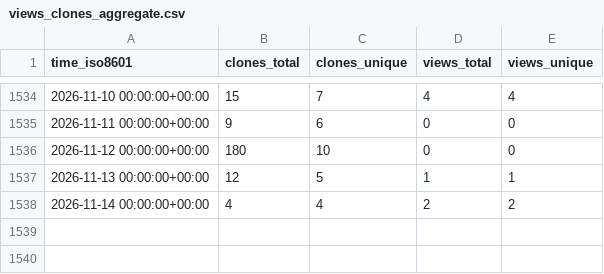
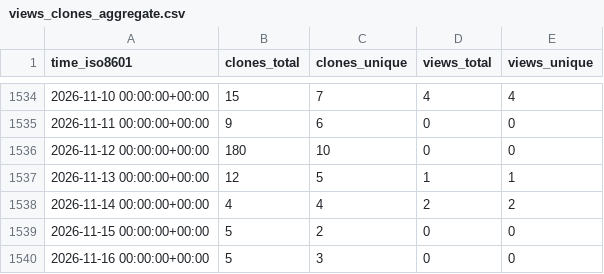
Before and after one commit to evil-shrike/triggerator-stats, a CSV file: google/triggerator/ghrs-data/views_clones_aggregate.csv, drawn as a sheet; only a part is shown, gaps mark what is left out.

```diff
--- a/google/triggerator/ghrs-data/views_clones_aggregate.csv
+++ b/google/triggerator/ghrs-data/views_clones_aggregate.csv
@@ -1538 +1538,3 @@ time_iso8601,clones_total,clones_unique,views_total,views_unique
 2026-11-14 00:00:00+00:00,4,4,2,2
+2026-11-15 00:00:00+00:00,5,2,0,0
+2026-11-16 00:00:00+00:00,5,3,0,0
```
Also changed, not shown: 1 other file.
